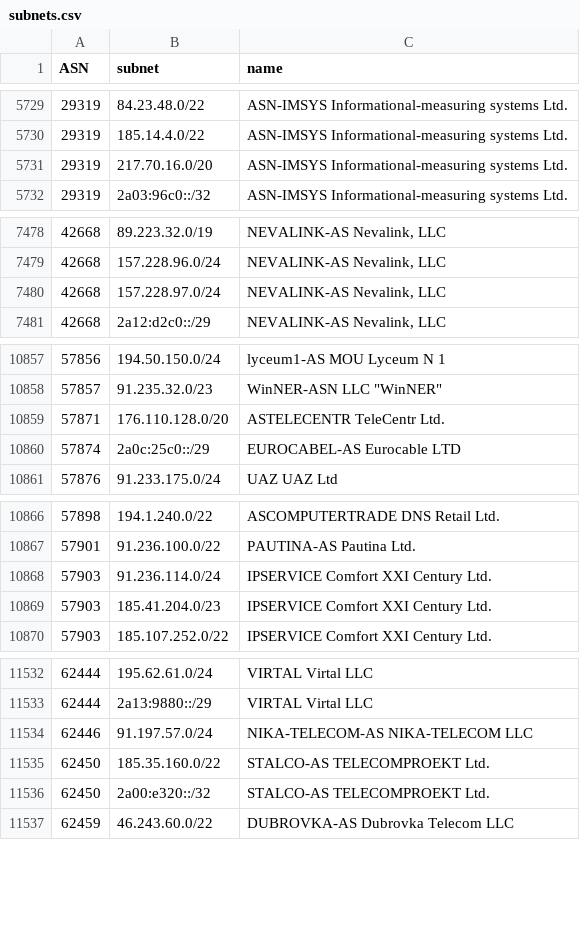
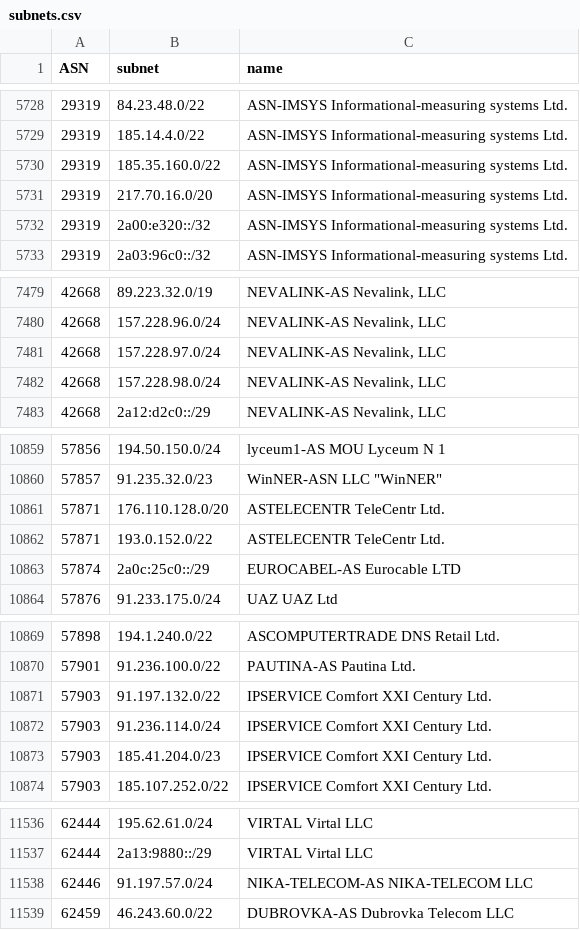
Before and after one commit to esergion/subnets-fetcher, a CSV file: countries/ru/subnets.csv, drawn as a sheet; only a part is shown, gaps mark what is left out; removed rows and columns are numbered as before the commit, all else as after; the diff covers the shown part only; the diff names each change by its address in the sheet, - before the commit and + after, or states it on an @@ line.

```diff
--- a/countries/ru/subnets.csv
+++ b/countries/ru/subnets.csv
+row 5730: 29319 | 185.35.160.0/22 | ASN-IMSYS Informational-measuring systems Ltd.
+row 5732: 29319 | 2a00:e320::/32 | ASN-IMSYS Informational-measuring systems Ltd.
+row 7482: 42668 | 157.228.98.0/24 | NEVALINK-AS Nevalink, LLC
+row 10862: 57871 | 193.0.152.0/22 | ASTELECENTR TeleCentr Ltd.
+row 10871: 57903 | 91.197.132.0/22 | IPSERVICE Comfort XXI Century Ltd.
-row 11535: 62450 | 185.35.160.0/22 | STALCO-AS TELECOMPROEKT Ltd.
-row 11536: 62450 | 2a00:e320::/32 | STALCO-AS TELECOMPROEKT Ltd.
```
Also changed, not shown: 2 removed rows elsewhere in this file, 1 other file.
